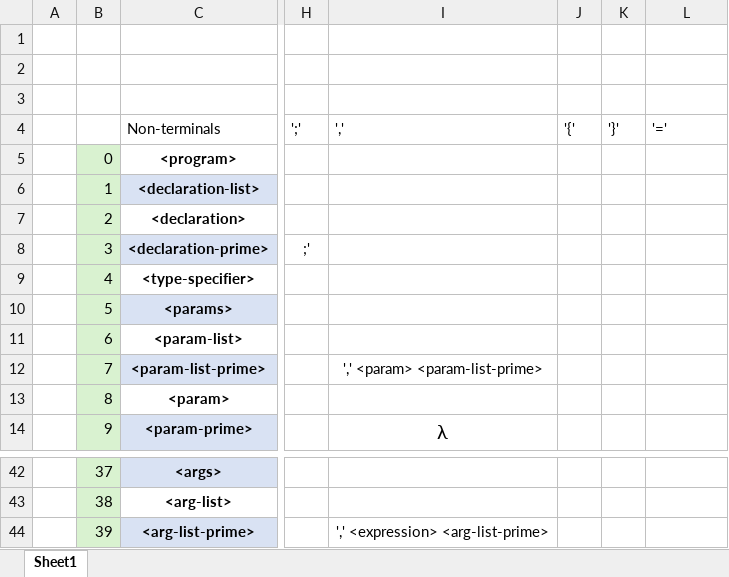
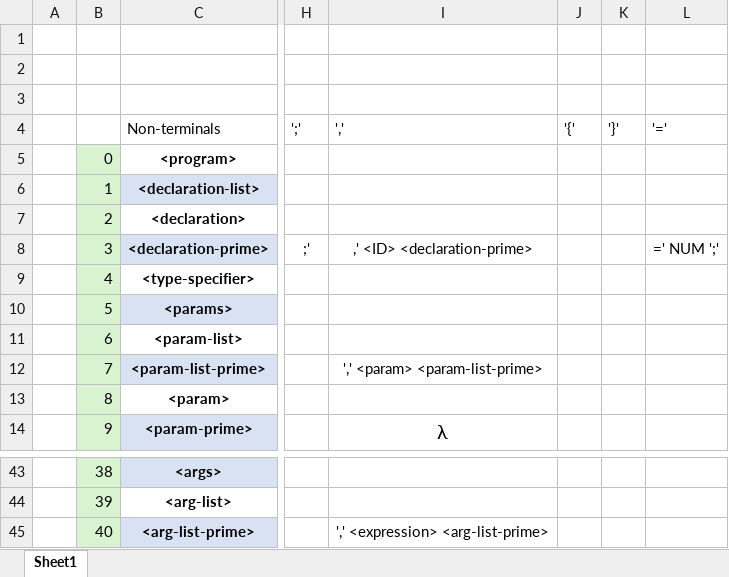
Before and after one commit to DavMDTheThird/Compilador, an Excel workbook: ParsingTableXLSX.xlsx, sheet Sheet1, drawn as a sheet; only a part is shown, gaps mark what is left out; values as stored, in another font and other column widths than the file's, no borders; table styles not drawn; addresses are those after the commit; the diff covers the shown part only; the diff names each change by its address in the sheet, - before the commit and + after, or states it on an @@ line.

Commit message:
[FIX][V_2.91] Added a new row in the parsing table to allow declaration and assignation of variables

```diff
--- a/ParsingTableXLSX.xlsx (sheet Sheet1)
+++ b/ParsingTableXLSX.xlsx (sheet Sheet1)
-I8: (empty)
+I8: ,' <ID> <declaration-prime>
-L8: (empty)
+L8: =' NUM ';'
-B43: 37
+B43: 38
-B44: 38
+B44: 39
-B45: 39
+B45: 40
```
Also changed, not shown: 1 added row, 26 edited cells and cell formats elsewhere in this sheet, 6 other files.
